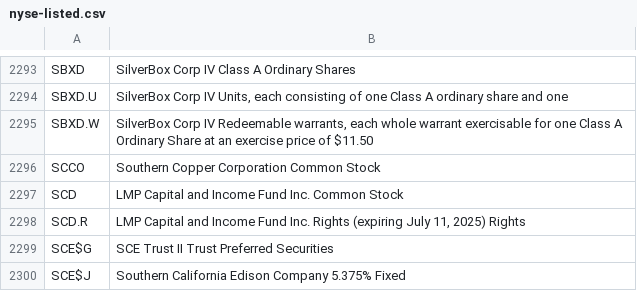
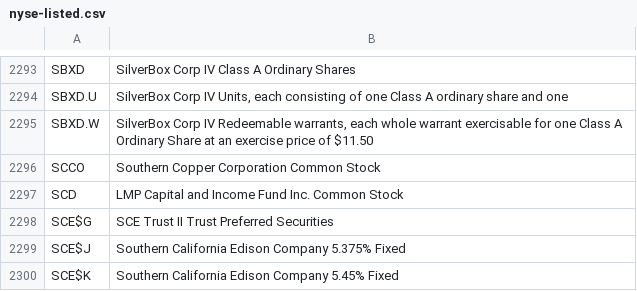
Before and after one commit to datasets/nyse-other-listings, a CSV file: data/nyse-listed.csv, drawn as a sheet; only a part is shown, gaps mark what is left out; the shorter side is filled out with more unchanged rows.

```diff
--- a/data/nyse-listed.csv
+++ b/data/nyse-listed.csv
@@ -2297,3 +2297,2 @@ SCCO,Southern Copper Corporation Common Stock
 SCD,LMP Capital and Income Fund Inc. Common Stock
-SCD.R,"LMP Capital and Income Fund Inc. Rights (expiring July 11, 2025) Rights"
 SCE$G,SCE Trust II Trust Preferred Securities
```
Also changed, not shown: data/other-listed.csv.
